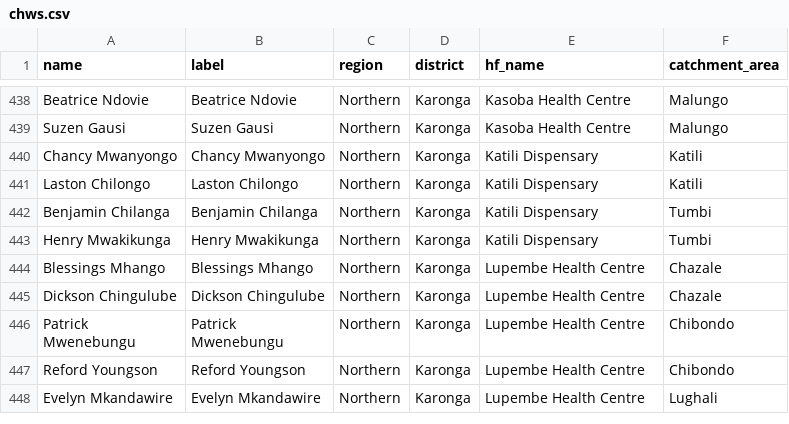
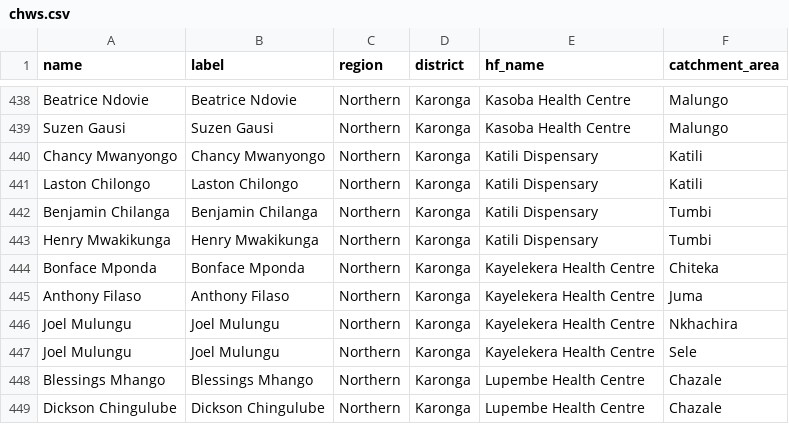
Before and after one commit to shinobi-hunter/kobo-media, a CSV file: village_configuration/chws.csv, drawn as a sheet; only a part is shown, gaps mark what is left out; the shorter side is filled out with more unchanged rows.

Commit message:
Sync Sorted Media

```diff
--- a/village_configuration/chws.csv
+++ b/village_configuration/chws.csv
@@ -443,2 +443,6 @@
 "Henry Mwakikunga","Henry Mwakikunga","Northern","Karonga","Katili Dispensary","Tumbi"
+"Bonface Mponda","Bonface Mponda","Northern","Karonga","Kayelekera Health Centre","Chiteka"
+"Anthony Filaso","Anthony Filaso","Northern","Karonga","Kayelekera Health Centre","Juma"
+"Joel Mulungu","Joel Mulungu","Northern","Karonga","Kayelekera Health Centre","Nkhachira"
+"Joel Mulungu","Joel Mulungu","Northern","Karonga","Kayelekera Health Centre","Sele"
 "Blessings Mhango","Blessings Mhango","Northern","Karonga","Lupembe Health Centre","Chazale"
```
